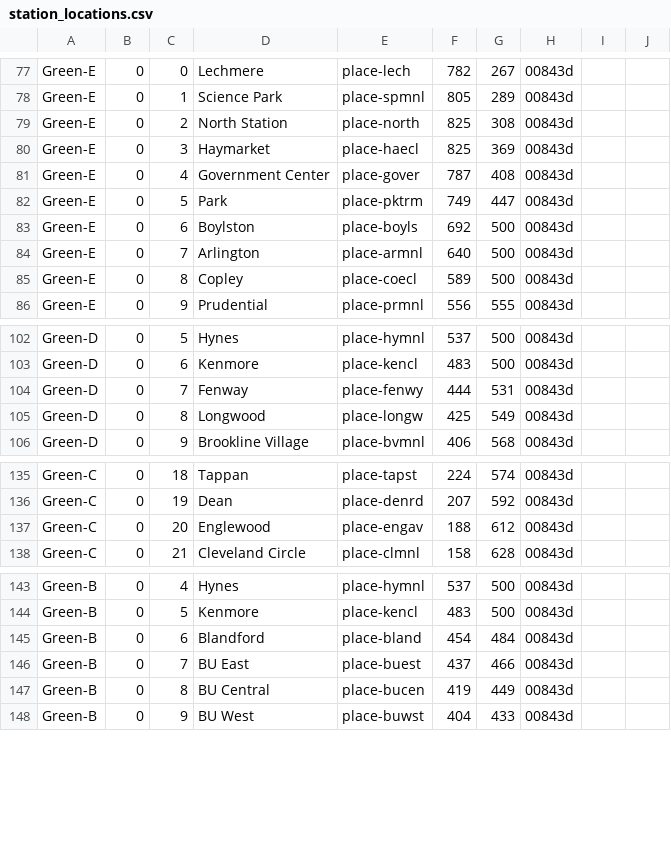
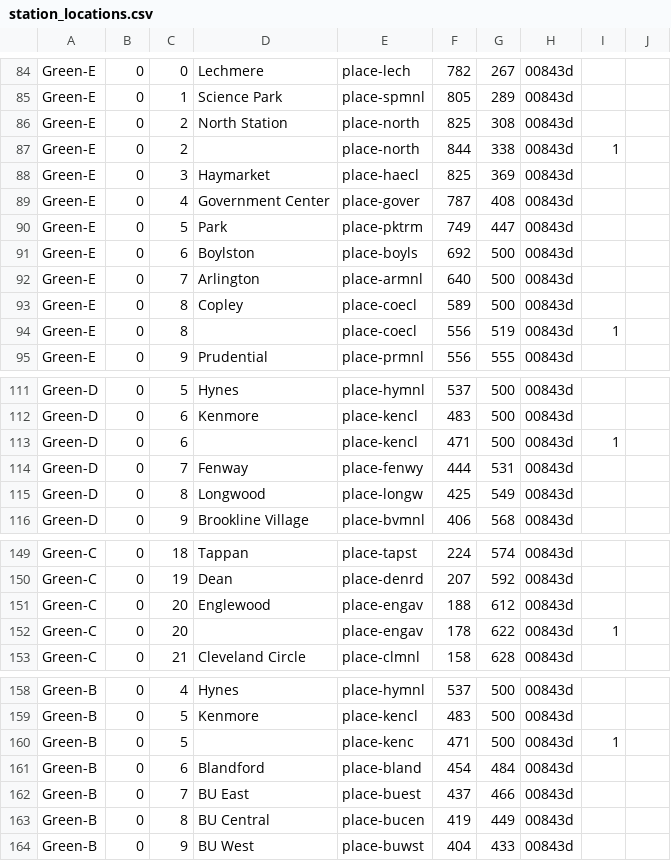
Before and after one commit to jfabi/mbta-dynamic-map, a CSV file: station_locations.csv, drawn as a sheet; only a part is shown, gaps mark what is left out; the diff covers the shown part only.

```diff
--- a/station_locations.csv
+++ b/station_locations.csv
@@ -79,0 +87 @@ Green-E,0,2,North Station,place-north,825,308,00843d
+Green-E,0,2,,place-north,844,338,00843d,1
@@ -85,0 +94 @@ Green-E,0,8,Copley,place-coecl,589,500,00843d
+Green-E,0,8,,place-coecl,556,519,00843d,1
@@ -103,0 +113 @@ Green-D,0,6,Kenmore,place-kencl,483,500,00843d
+Green-D,0,6,,place-kencl,471,500,00843d,1
@@ -137,0 +152 @@ Green-C,0,20,Englewood,place-engav,188,612,00843d
+Green-C,0,20,,place-engav,178,622,00843d,1
@@ -144,0 +160 @@ Green-B,0,5,Kenmore,place-kencl,483,500,00843d
+Green-B,0,5,,place-kenc,471,500,00843d,1
```
Also changed, not shown: 14 added rows and 7 edited cells elsewhere in this file, 2 other files.
